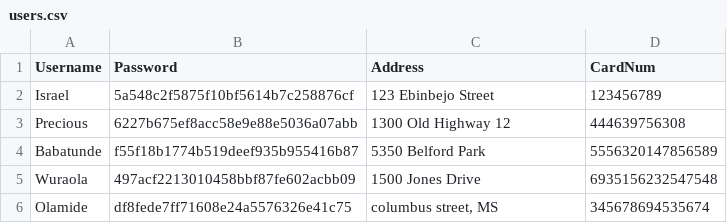
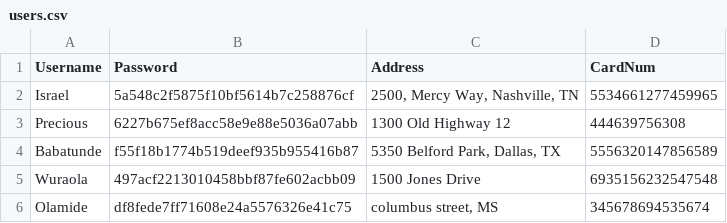
Before and after one commit to Dcomforter/CLI-Music-Store, a CSV file: users.csv, drawn as a sheet.

```diff
--- a/users.csv
+++ b/users.csv
@@ -1,5 +1,5 @@
 Username,Password,Address,CardNum
-Israel,5a548c2f5875f10bf5614b7c258876cf,123 Ebinbejo Street,123456789
+Israel,5a548c2f5875f10bf5614b7c258876cf,"2500, Mercy Way, Nashville, TN",5534661277459965
 Precious,6227b675ef8acc58e9e88e5036a07abb,1300 Old Highway 12,444639756308
-Babatunde,f55f18b1774b519deef935b955416b87,5350 Belford Park,5556320147856589
+Babatunde,f55f18b1774b519deef935b955416b87,"5350 Belford Park, Dallas, TX",5556320147856589
 Wuraola,497acf2213010458bbf87fe602acbb09,1500 Jones Drive,6935156232547548
```
Also changed, not shown: albums.csv, orders.csv.
